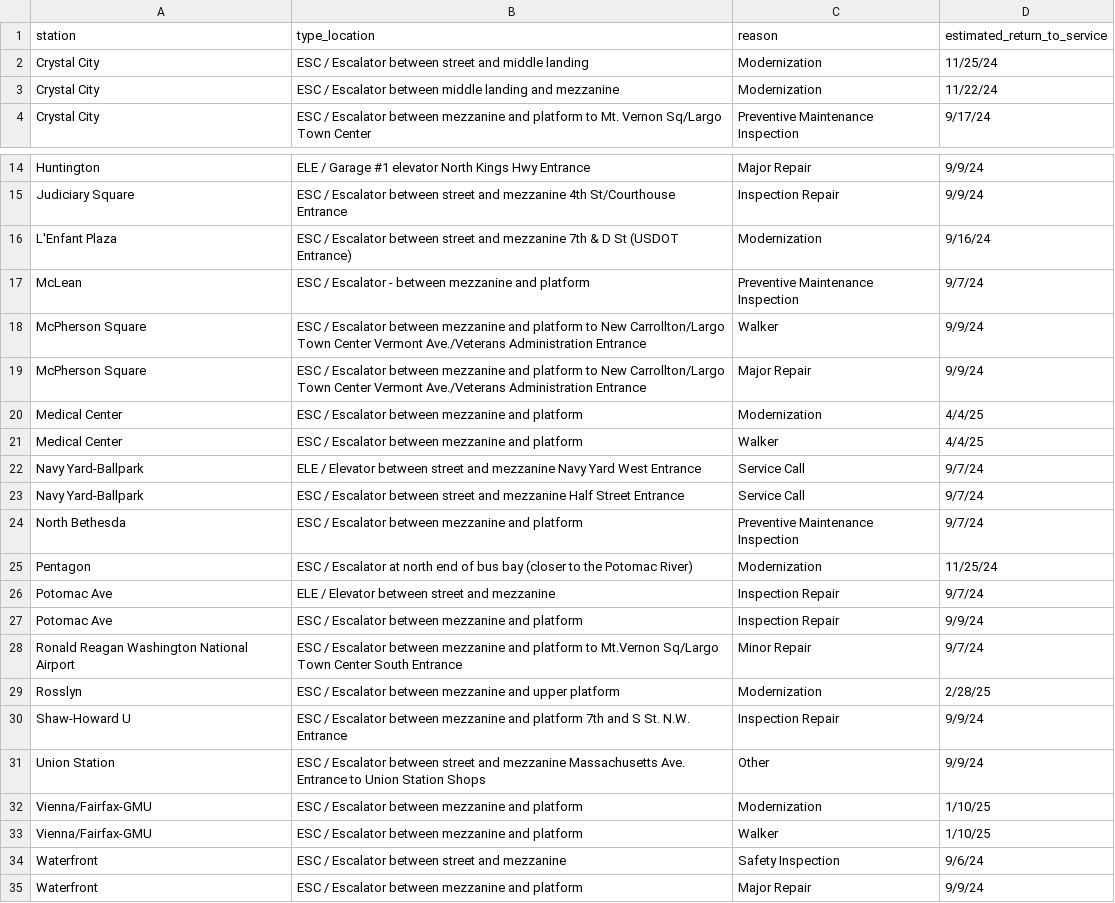
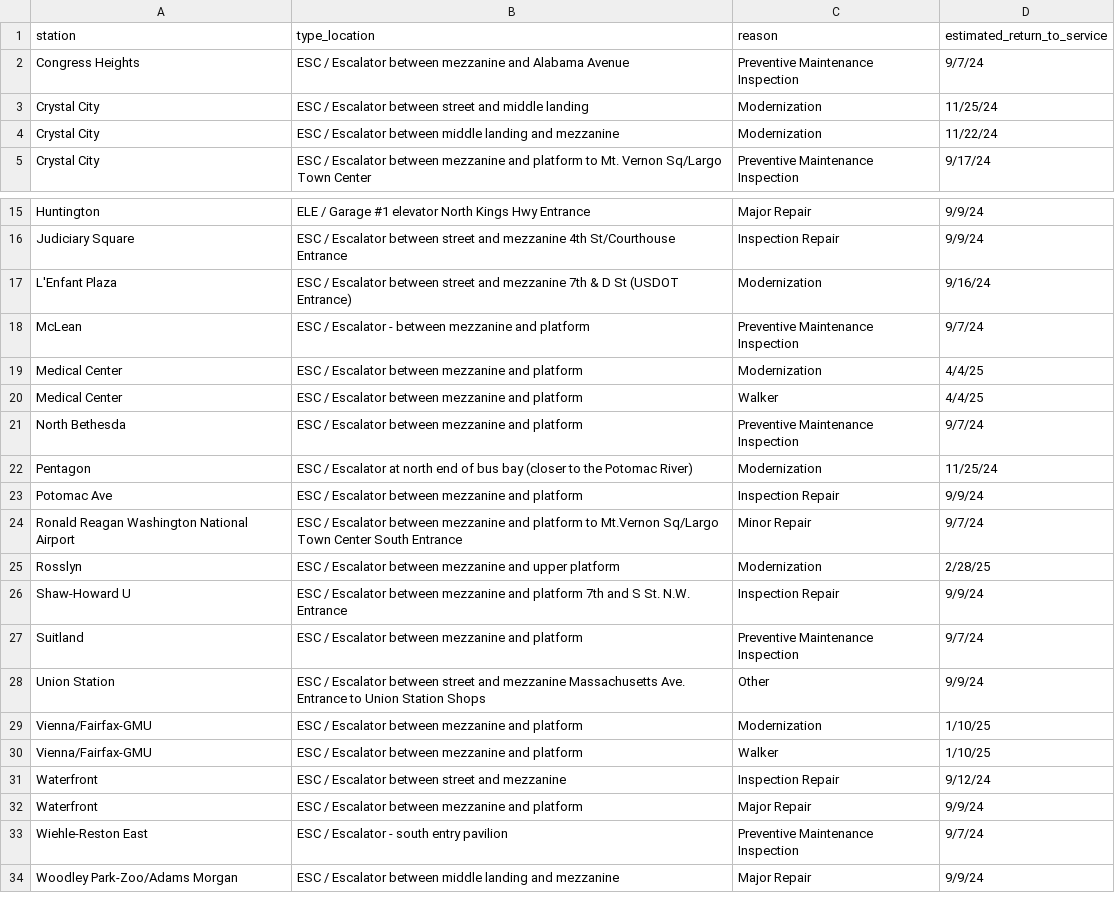
Before and after one commit to erxclau/wmata-elevators-escalators, a CSV file: outages.csv, drawn as a sheet; only a part is shown, gaps mark what is left out; the shorter side is filled out with more unchanged rows.

```diff
--- a/outages.csv
+++ b/outages.csv
@@ -1,2 +1,3 @@
 station,type_location,reason,estimated_return_to_service
+Congress Heights,ESC / Escalator between mezzanine and Alabama Avenue,Preventive Maintenance Inspection,9/7/24
 Crystal City,ESC / Escalator between street and middle landing,Modernization,11/25/24
@@ -17,11 +18,6 @@ L'Enfant Plaza,ESC / Escalator between street and mezzanine 7th & D St (USDOT En
 McLean,ESC / Escalator - between mezzanine and platform,Preventive Maintenance Inspection,9/7/24
-McPherson Square,ESC / Escalator between mezzanine and platform to New Carrollton/Largo Town Center Vermont Ave./Veterans Administration Entrance,Walker,9/9/24
-McPherson Square,ESC / Escalator between mezzanine and platform to New Carrollton/Largo Town Center Vermont Ave./Veterans Administration Entrance,Major Repair,9/9/24
 Medical Center,ESC / Escalator between mezzanine and platform,Modernization,4/4/25
 Medical Center,ESC / Escalator between mezzanine and platform,Walker,4/4/25
-Navy Yard-Ballpark,ELE / Elevator between street and mezzanine Navy Yard West Entrance,Service Call,9/7/24
-Navy Yard-Ballpark,ESC / Escalator between street and mezzanine Half Street Entrance,Service Call,9/7/24
 North Bethesda,ESC / Escalator between mezzanine and platform,Preventive Maintenance Inspection,9/7/24
 Pentagon,ESC / Escalator at north end of bus bay (closer to the Potomac River),Modernization,11/25/24
-Potomac Ave,ELE / Elevator between street and mezzanine,Inspection Repair,9/7/24
 Potomac Ave,ESC / Escalator between mezzanine and platform,Inspection Repair,9/9/24
@@ -30,2 +26,3 @@ Rosslyn,ESC / Escalator between mezzanine and upper platform,Modernization,2/28/
 Shaw-Howard U,ESC / Escalator between mezzanine and platform 7th and S St. N.W. Entrance,Inspection Repair,9/9/24
+Suitland,ESC / Escalator between mezzanine and platform,Preventive Maintenance Inspection,9/7/24
 Union Station,ESC / Escalator between street and mezzanine Massachusetts Ave. Entrance to Union Station Shops,Other,9/9/24
@@ -33,3 +30,3 @@ Vienna/Fairfax-GMU,ESC / Escalator between mezzanine and platform,Modernization,
 Vienna/Fairfax-GMU,ESC / Escalator between mezzanine and platform,Walker,1/10/25
-Waterfront,ESC / Escalator between street and mezzanine,Safety Inspection,9/6/24
+Waterfront,ESC / Escalator between street and mezzanine,Inspection Repair,9/12/24
 Waterfront,ESC / Escalator between mezzanine and platform,Major Repair,9/9/24
```
